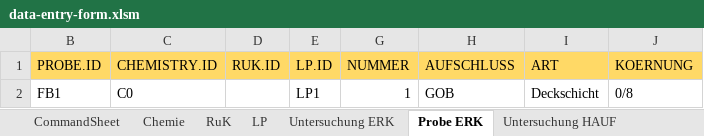
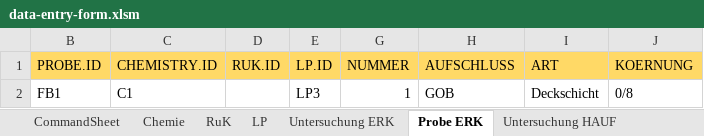
Before and after one commit to mkuenzl/sbt-generator, an Excel workbook: resources/data-entry-form.xlsm, sheet Probe ERK, drawn as a sheet; only a part is shown; values as stored, in another font and other column widths than the file's, no borders; table styles not drawn; the diff names each change by its address in the sheet, - before the commit and + after, or states it on an @@ line.

Commit message:
added exploration site & sample forms

```diff
--- a/resources/data-entry-form.xlsm (sheet Probe ERK)
+++ b/resources/data-entry-form.xlsm (sheet Probe ERK)
-C2 (CHEMISTRY.ID): C0
+C2 (CHEMISTRY.ID): C1
-E2 (LP.ID): LP1
+E2 (LP.ID): LP3
```
Also changed, not shown: sheet Untersuchung ERK, charts or pictures.
